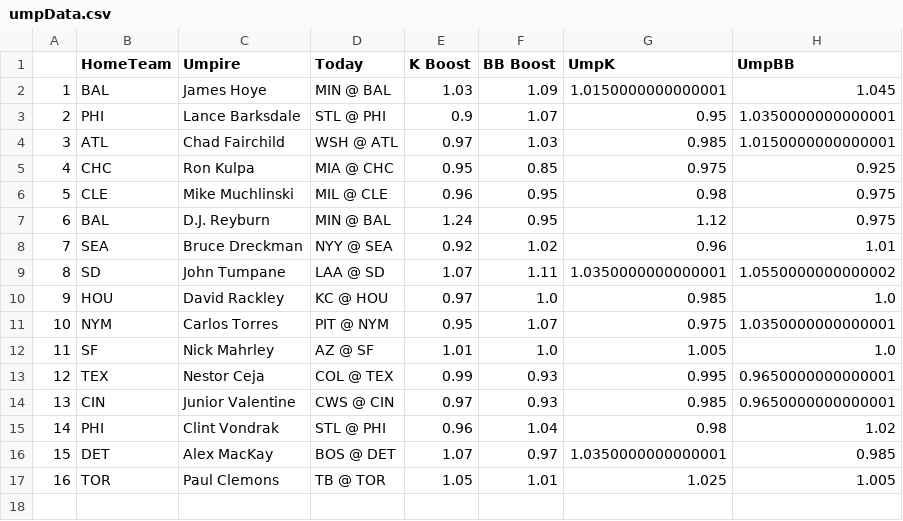
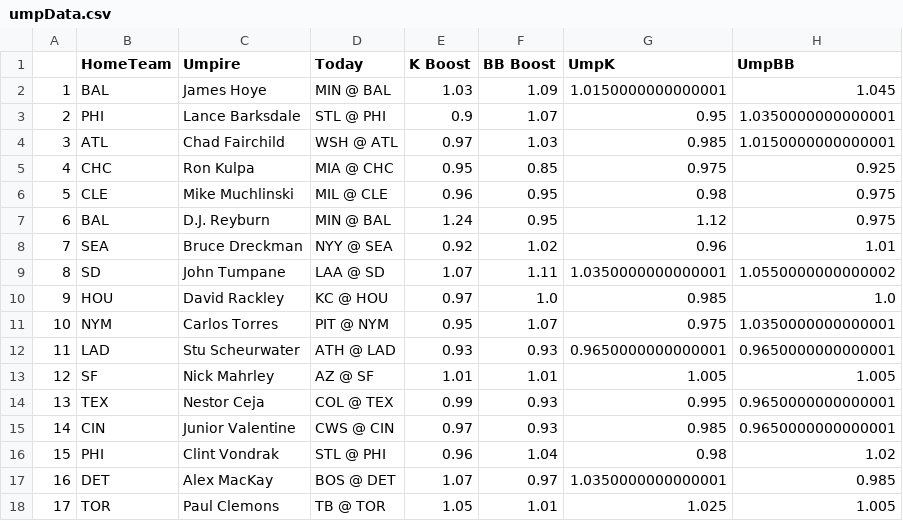
Before and after one commit to JonPGH/slateProj, a CSV file: Data/umpData.csv, drawn as a sheet; addresses are those after the commit; the diff names each change by its address in the sheet, - before the commit and + after, or states it on an @@ line.

```diff
--- a/Data/umpData.csv
+++ b/Data/umpData.csv
+row 12: 11 | LAD | Stu Scheurwater | ATH @ LAD | 0.93 | 0.93 | 0.9650000000000001 | 0.9650000000000001
@@ column A renumbered from row 13 down @@
-F13 (BB Boost): 1.0
+F13 (BB Boost): 1.01
-H13 (UmpBB): 1.0
+H13 (UmpBB): 1.005
```
Also changed, not shown: Data/Tableau_DailyHitterProj.csv, Data/betValues.csv, 6 other files.
